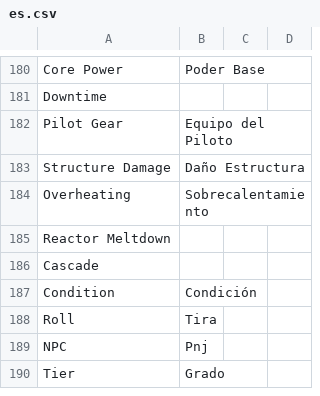
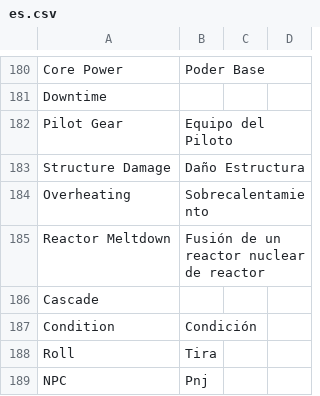
Before and after one commit to massif-press/compcon-locales, a CSV file: glossary/es.csv, drawn as a sheet; only a part is shown, gaps mark what is left out; the shorter side is filled out with more unchanged rows.

Commit message:
chore(l10n): update Spanish translation
Translation: COMP/CON/Glossary
Language: Spanish
Progress: 98.6% (224 of 227 strings)
Translate-URL: https://hosted.weblate.org/projects/compcon/glossary/es/

```diff
--- a/glossary/es.csv
+++ b/glossary/es.csv
@@ -184,3 +184,3 @@
 "Overheating","Sobrecalentamiento","",""
-"Reactor Meltdown","","",""
+"Reactor Meltdown","Fusión de un reactor nuclear de reactor","",""
 "Cascade","","",""
```
